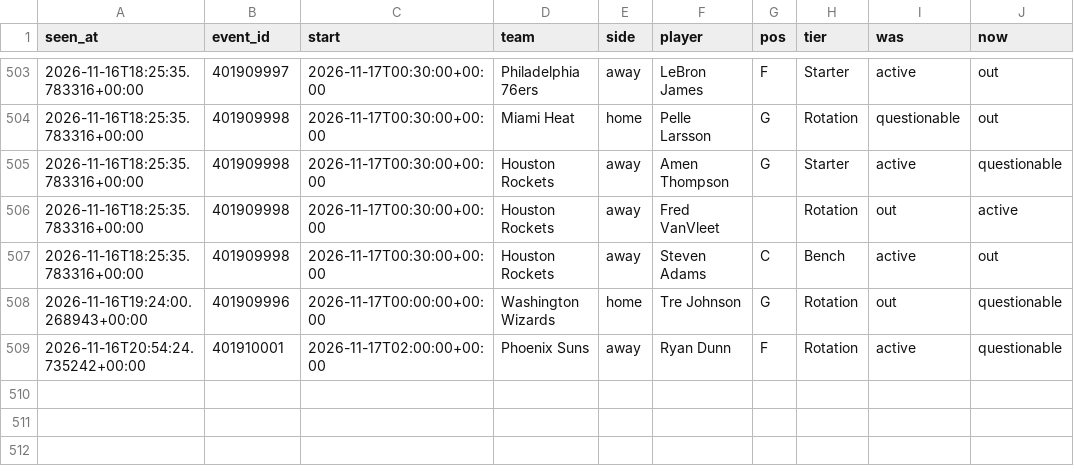
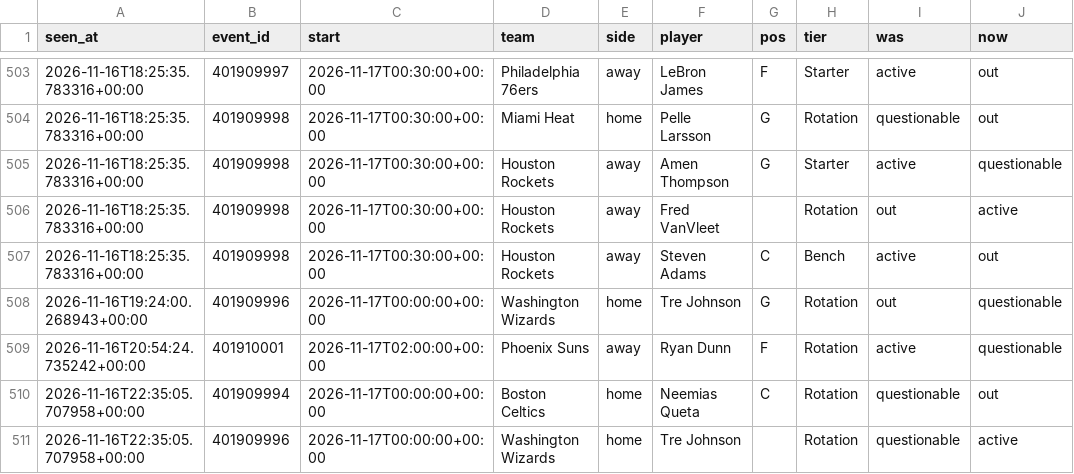
Before and after one commit to tdrey10/sports, a CSV file: data/injuries/nba/2026-11.csv, drawn as a sheet; only a part is shown, gaps mark what is left out.

```diff
--- a/data/injuries/nba/2026-11.csv
+++ b/data/injuries/nba/2026-11.csv
@@ -509 +509,3 @@ seen_at,event_id,start,team,side,player,pos,tier,was,now
 2026-11-16T20:54:24.735242+00:00,401910001,2026-11-17T02:00:00+00:00,Phoenix Suns,away,Ryan Dunn,F,Rotation,active,questionable
+2026-11-16T22:35:05.707958+00:00,401909994,2026-11-17T00:00:00+00:00,Boston Celtics,home,Neemias Queta,C,Rotation,questionable,out
+2026-11-16T22:35:05.707958+00:00,401909996,2026-11-17T00:00:00+00:00,Washington Wizards,home,Tre Johnson,,Rotation,questionable,active
```
Also changed, not shown: data/injuries/nfl/2026-11.csv, data/odds/nba/2026-11.csv, 14 other files.
